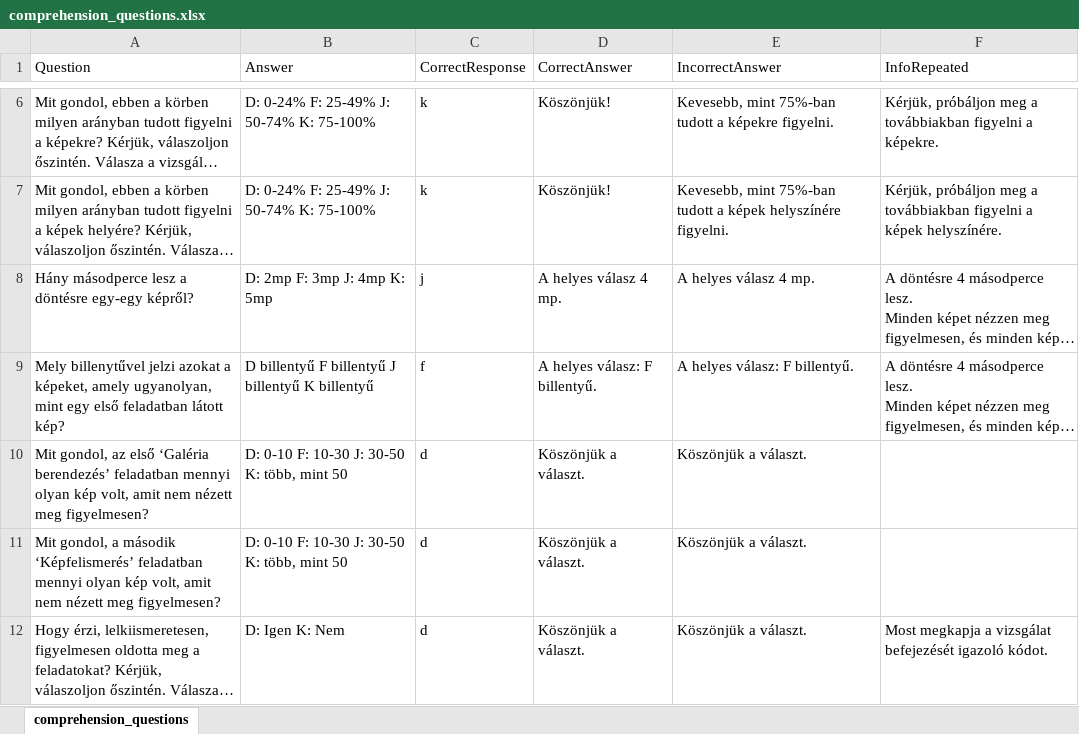
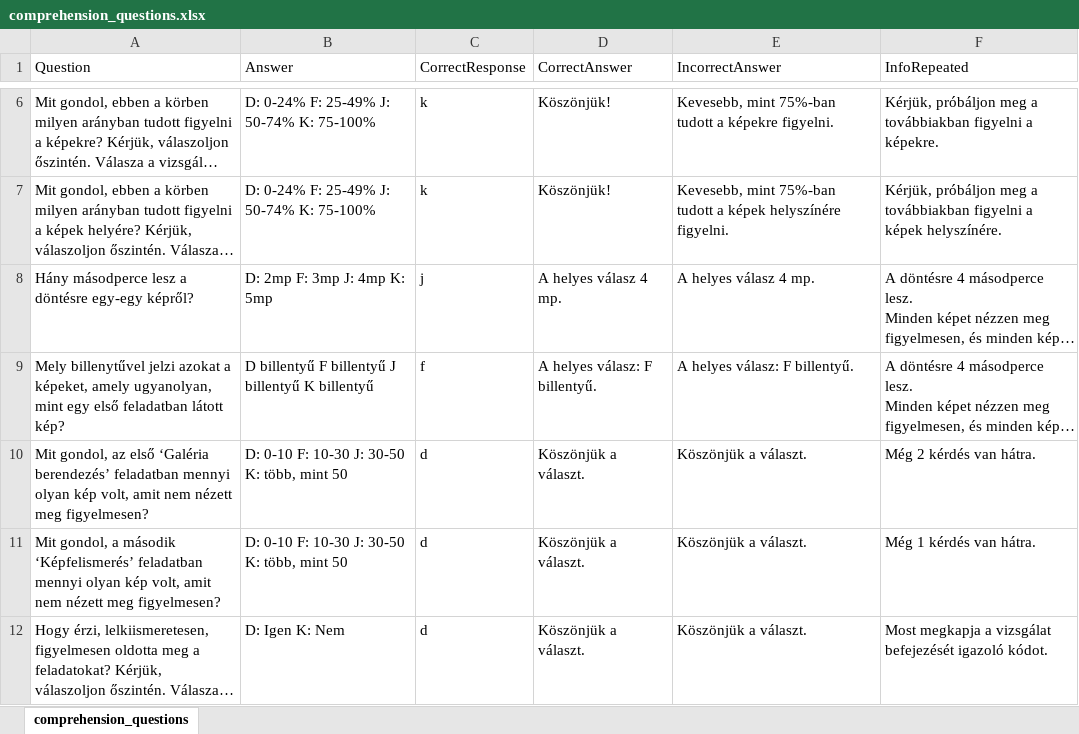
Before and after one commit to IlyesAlex/TerKepEsz_Online, an Excel workbook: html/resources/stimuli_tables/comprehension_questions.xlsx, sheet comprehension_questions, drawn as a sheet; only a part is shown, gaps mark what is left out; long unchanged cells end in …; values as stored, in another font and other column widths than the file's, no borders; the diff names each change by its address in the sheet, - before the commit and + after, or states it on an @@ line.

Commit message:
InfoRepeated changed

```diff
--- a/html/resources/stimuli_tables/comprehension_questions.xlsx (sheet comprehension_questions)
+++ b/html/resources/stimuli_tables/comprehension_questions.xlsx (sheet comprehension_questions)
-F10 (InfoRepeated): (empty)
+F10 (InfoRepeated): Még 2 kérdés van hátra.
-F11 (InfoRepeated): (empty)
+F11 (InfoRepeated): Még 1 kérdés van hátra.
```
Also changed, not shown: stimuli_tables/comprehension_questions.xlsx.
